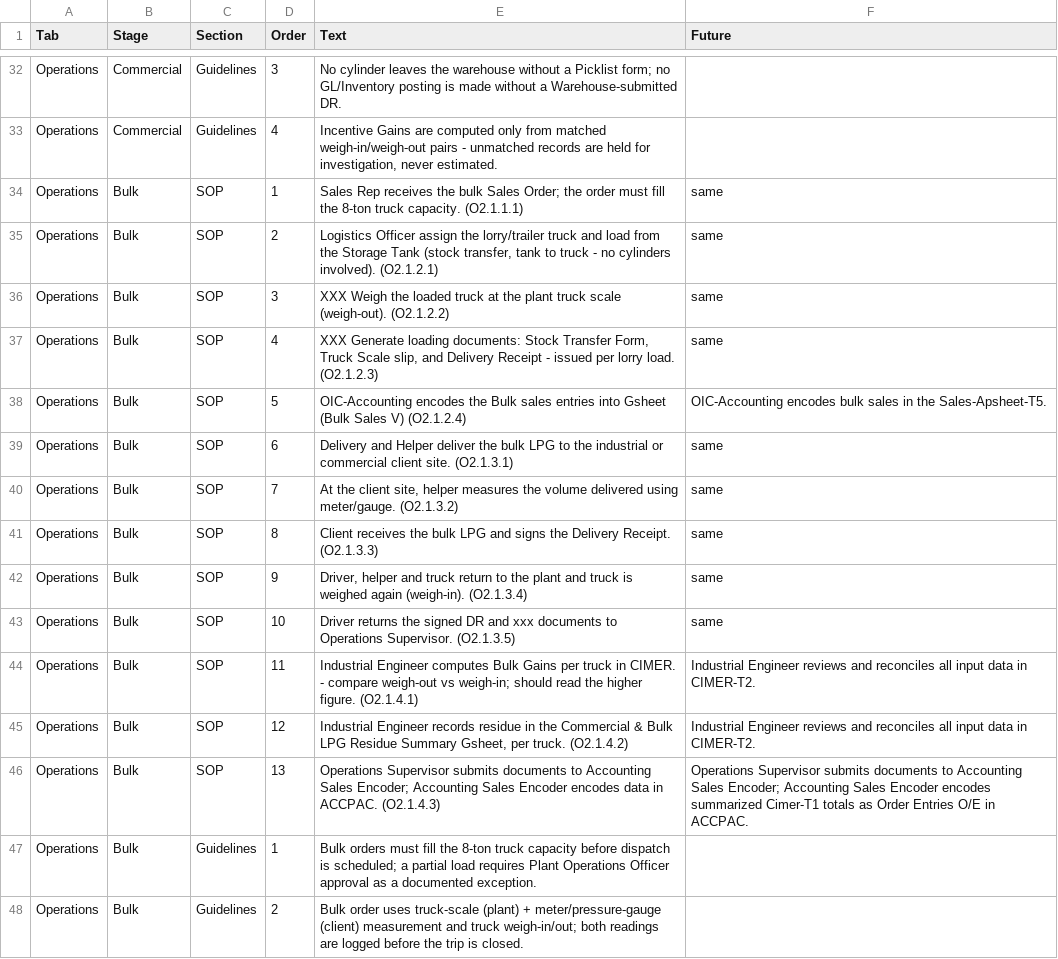
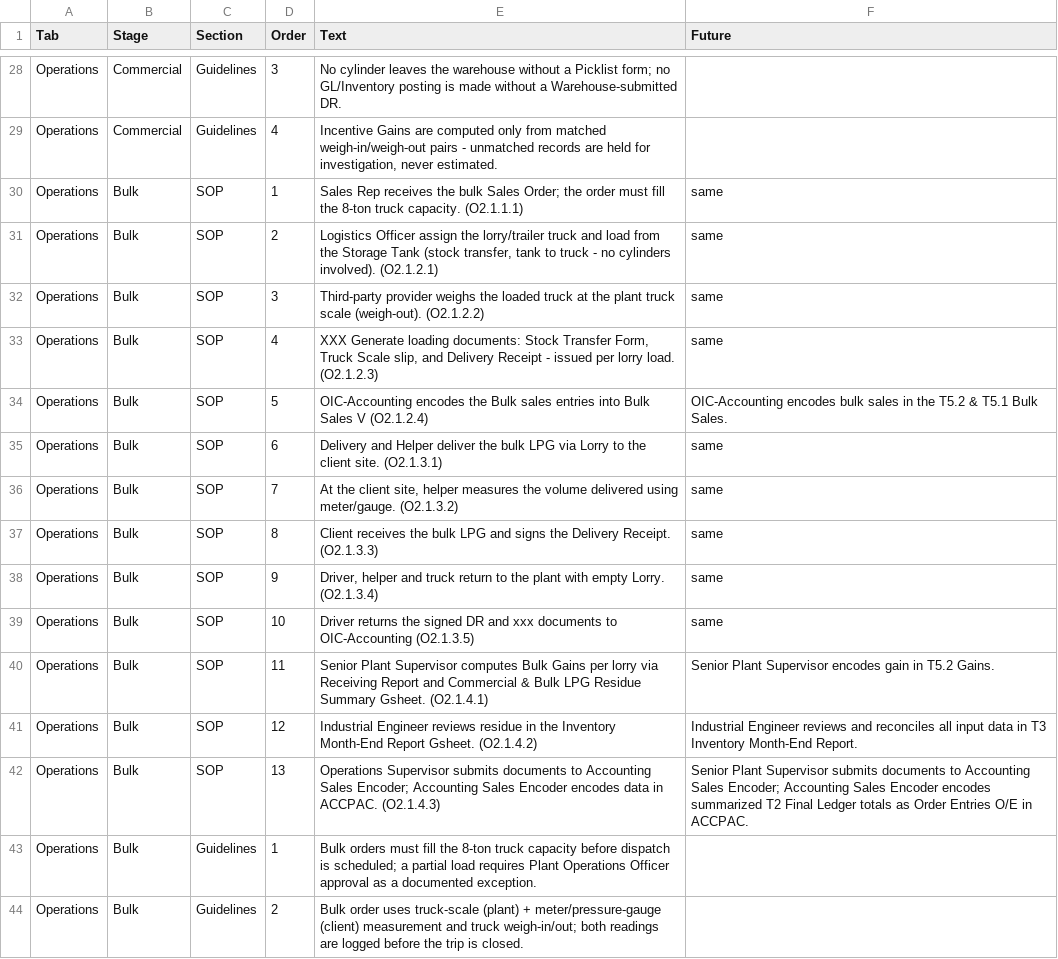
Before and after one commit to wilsonsykes/MGSDiagramWorkflow, a TSV file: content/items.tsv, drawn as a sheet; only a part is shown, gaps mark what is left out; the diff covers the shown part only.

```diff
--- a/content/items.tsv
+++ b/content/items.tsv
@@ -35,13 +31,13 @@ Operations	Bulk	SOP	1	Sales Rep receives the bulk Sales Order; the order must fi
 Operations	Bulk	SOP	2	Logistics Officer assign the lorry/trailer truck and load from the Storage Tank (stock transfer, tank to truck - no cylinders involved). (O2.1.2.1)	same
-Operations	Bulk	SOP	3	XXX Weigh the loaded truck at the plant truck scale (weigh-out). (O2.1.2.2)	same
+Operations	Bulk	SOP	3	Third-party provider weighs the loaded truck at the plant truck scale (weigh-out). (O2.1.2.2)	same
 Operations	Bulk	SOP	4	XXX Generate loading documents: Stock Transfer Form, Truck Scale slip, and Delivery Receipt - issued per lorry load. (O2.1.2.3)	same	
-Operations	Bulk	SOP	5	OIC-Accounting encodes the Bulk sales entries into Gsheet (Bulk Sales V) (O2.1.2.4)	OIC-Accounting encodes bulk sales in the Sales-Apsheet-T5.
-Operations	Bulk	SOP	6	Delivery and Helper deliver the bulk LPG to the industrial or commercial client site. (O2.1.3.1)	same
+Operations	Bulk	SOP	5	OIC-Accounting encodes the Bulk sales entries into Bulk Sales V (O2.1.2.4)	OIC-Accounting encodes bulk sales in the T5.2 & T5.1 Bulk Sales.
+Operations	Bulk	SOP	6	Delivery and Helper deliver the bulk LPG via Lorry to the client site. (O2.1.3.1)	same
 Operations	Bulk	SOP	7	At the client site, helper measures the volume delivered using meter/gauge. (O2.1.3.2)	same
 Operations	Bulk	SOP	8	Client receives the bulk LPG and signs the Delivery Receipt. (O2.1.3.3)	same
-Operations	Bulk	SOP	9	Driver, helper and truck return to the plant and truck is weighed again (weigh-in). (O2.1.3.4)	same	
-Operations	Bulk	SOP	10	Driver returns the signed DR and xxx documents to Operations Supervisor. (O2.1.3.5)	same
-Operations	Bulk	SOP	11	Industrial Engineer computes Bulk Gains per truck in CIMER. - compare weigh-out vs weigh-in; should read the higher figure. (O2.1.4.1)	Industrial Engineer reviews and reconciles all input data in CIMER-T2.	
-Operations	Bulk	SOP	12	Industrial Engineer records residue in the Commercial & Bulk LPG Residue Summary Gsheet, per truck. (O2.1.4.2)	Industrial Engineer reviews and reconciles all input data in CIMER-T2.	
-Operations	Bulk	SOP	13	Operations Supervisor submits documents to Accounting Sales Encoder; Accounting Sales Encoder encodes data in ACCPAC. (O2.1.4.3)	Operations Supervisor submits documents to Accounting Sales Encoder; Accounting Sales Encoder encodes summarized Cimer-T1 totals as Order Entries O/E in ACCPAC.		
+Operations	Bulk	SOP	9	Driver, helper and truck return to the plant with empty Lorry. (O2.1.3.4)	same	
+Operations	Bulk	SOP	10	Driver returns the signed DR and xxx documents to OIC-Accounting (O2.1.3.5)	same
+Operations	Bulk	SOP	11	Senior Plant Supervisor computes Bulk Gains per lorry via Receiving Report and Commercial & Bulk LPG Residue Summary Gsheet. (O2.1.4.1)	Senior Plant Supervisor encodes gain in T5.2 Gains.	
+Operations	Bulk	SOP	12	Industrial Engineer reviews residue in the Inventory Month-End Report Gsheet. (O2.1.4.2)	Industrial Engineer reviews and reconciles all input data in T3 Inventory Month-End Report.	
+Operations	Bulk	SOP	13	Operations Supervisor submits documents to Accounting Sales Encoder; Accounting Sales Encoder encodes data in ACCPAC. (O2.1.4.3)	Senior Plant Supervisor submits documents to Accounting Sales Encoder; Accounting Sales Encoder encodes summarized T2 Final Ledger totals as Order Entries O/E in ACCPAC.		
 Operations	Bulk	Guidelines	1	Bulk orders must fill the 8-ton truck capacity before dispatch is scheduled; a partial load requires Plant Operations Officer approval as a documented exception.	
```
Also changed, not shown: 4 added rows, 4 removed rows and 5 edited cells elsewhere in this file, content/forms.tsv, content/subprocess.tsv, 6 other files.
